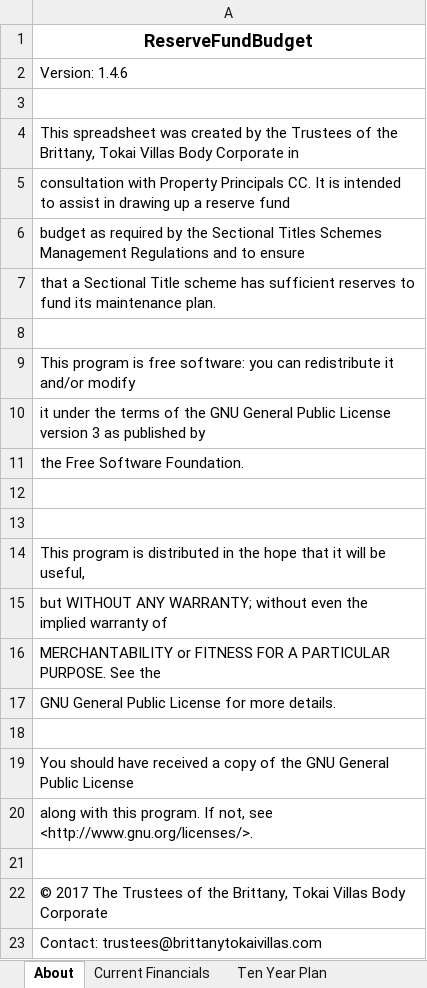
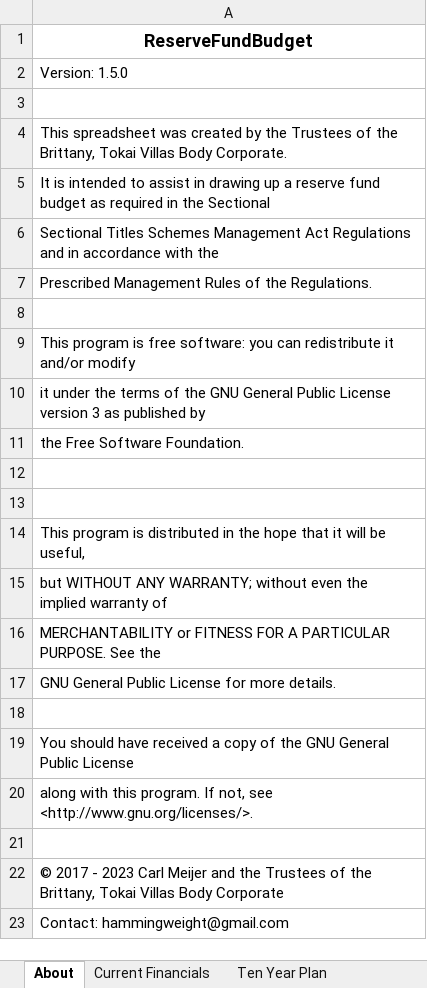
Before and after one commit to tokaivillas/ReservesPlanner, an Excel workbook: ReserveFundBudget.xlsx, sheet About, drawn as a sheet; values as stored, in another font and other column widths than the file's, no borders; the diff names each change by its address in the sheet, - before the commit and + after, or states it on an @@ line.

```diff
--- a/ReserveFundBudget.xlsx (sheet About)
+++ b/ReserveFundBudget.xlsx (sheet About)
-A2: Version: 1.4.6
+A2: Version: 1.5.0
-A4: …Villas Body Corporate in
+A4: …Villas Body Corporate.
-A5: consultation with Property Principals CC. It is intended to assist in drawing up a reserve fund
+A5: It is intended to assist in drawing up a reserve fund budget as required in the Sectional
-A6: budget as required by the Sectional Titles Schemes Management Regulations and to ensure
+A6: Sectional Titles Schemes Management Act Regulations and in accordance with the
-A7: that a Sectional Title scheme has sufficient reserves to fund its maintenance plan.
+A7: Prescribed Management Rules of the Regulations.
-A22: © 2017 The Trustees of…
+A22: © 2017 - 2023 Carl Meijer and the Trustees of…
-A23: Contact: trustees@brittanytokaivillas.com
+A23: Contact: hammingweight@gmail.com
```
Also changed, not shown: sheet Ten Year Plan, sheet Planning and Projections, sheet Current Year Planner, sheet Budget Summary, sheet Current Financials, formulas that keep their value, hidden cells.
